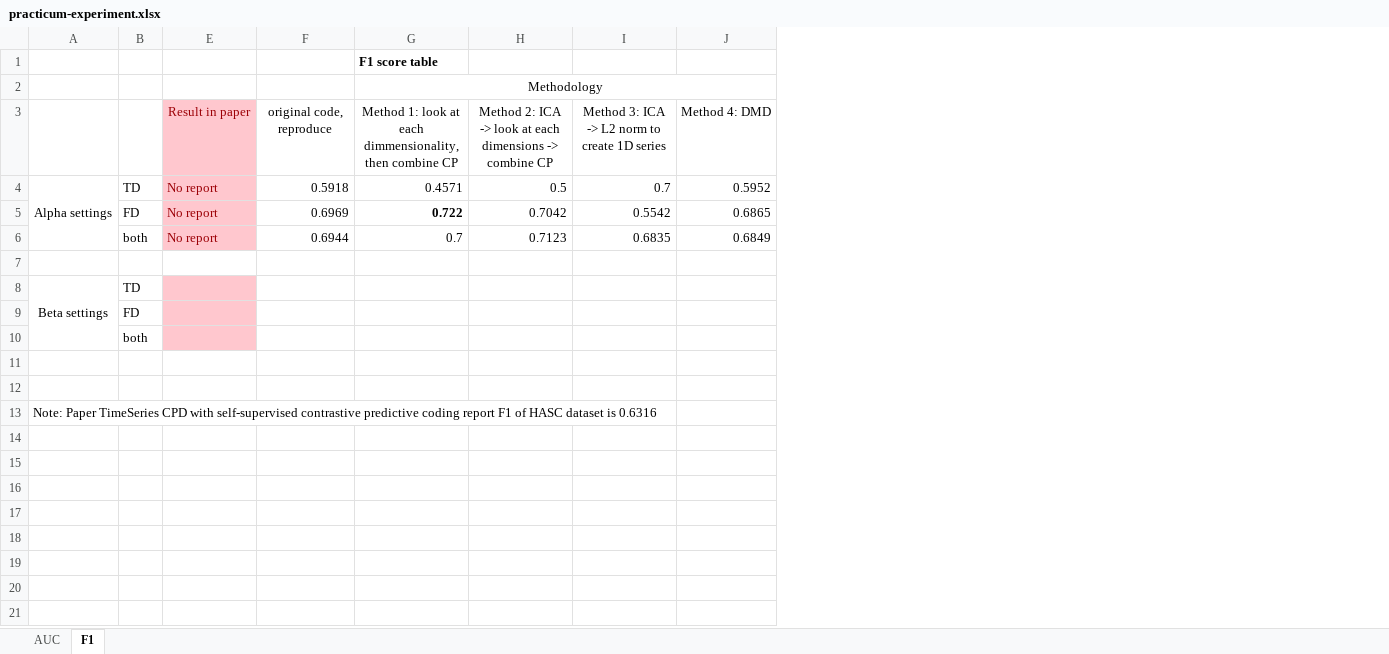
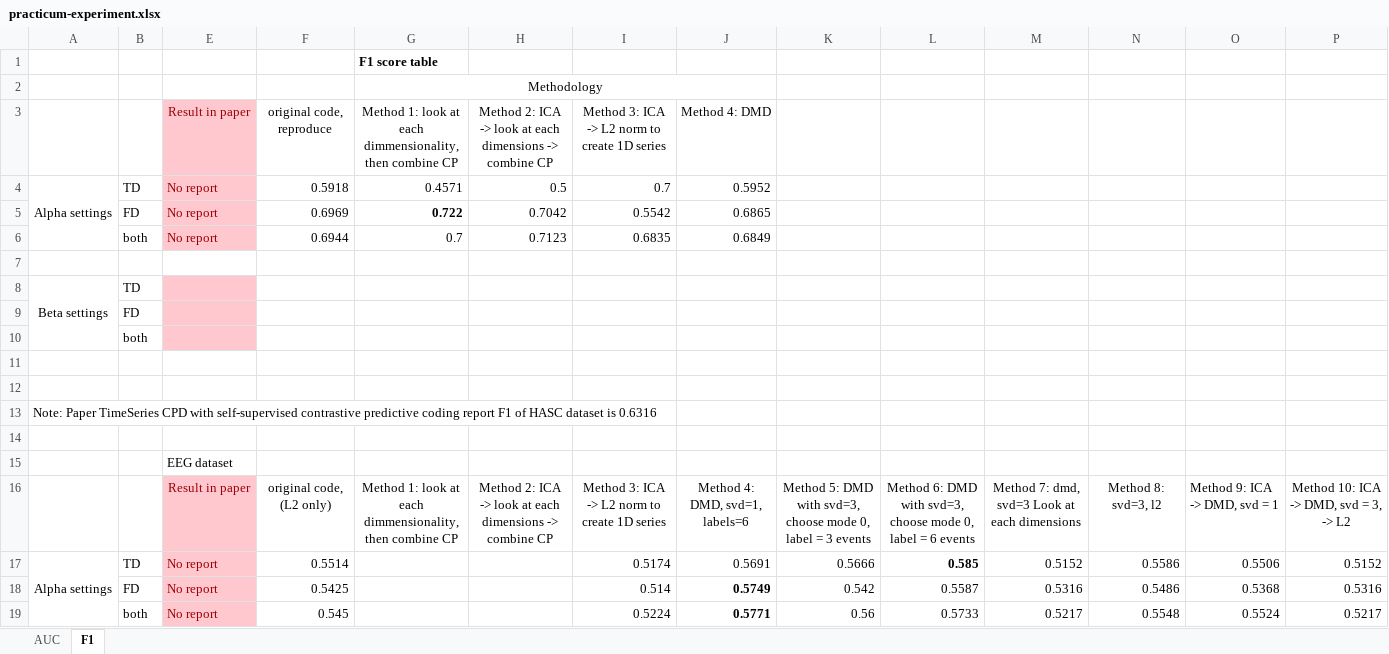
Before and after one commit to NhatVu/TIRE-custom, an Excel workbook: practicum-experiment.xlsx, sheet F1, drawn as a sheet; values as stored, in another font and other column widths than the file's, no borders; the diff names each change by its address in the sheet, - before the commit and + after, or states it on an @@ line.

Commit message:
add some dmd experiments with eeg dataset

```diff
--- a/practicum-experiment.xlsx (sheet F1)
+++ b/practicum-experiment.xlsx (sheet F1)
+column K, empty
+column L, empty
+column M, empty
+column N, empty
+column O, empty
+column P, empty
+row 14: (empty)
+row 15:  |  | EEG dataset
+row 16:  |  | Result in paper | original code, (L2 only) | Method 1: look at each dimmensionality, then combine CP | Method 2: ICA -> look at each dimensions -> combine CP | Method 3: ICA -> L2 norm to create 1D series | Method 4: DMD, svd=1, labels=6 | Method 5: DMD with svd=3, choose mode 0, label = 3 events | Method 6: DMD with svd=3, choose mode 0, label = 6 events | Method 7: dmd, svd=3 Look at each dimensions | Method 8: svd=3, l2 | Method 9: ICA -> DMD, svd = 1 | Method 10: ICA -> DMD, svd = 3, -> L2
+row 17: Alpha settings | TD | No report | 0.5514 |  |  | 0.5174 | 0.5691 | 0.5666 | 0.585 | 0.5152 | 0.5586 | 0.5506 | 0.5152
+row 18:  | FD | No report | 0.5425 |  |  | 0.514 | 0.5749 | 0.542 | 0.5587 | 0.5316 | 0.5486 | 0.5368 | 0.5316
+row 19:  | both | No report | 0.545 |  |  | 0.5224 | 0.5771 | 0.56 | 0.5733 | 0.5217 | 0.5548 | 0.5524 | 0.5217
```
Also changed, not shown: sheet AUC, hidden cells, 7 other files.
